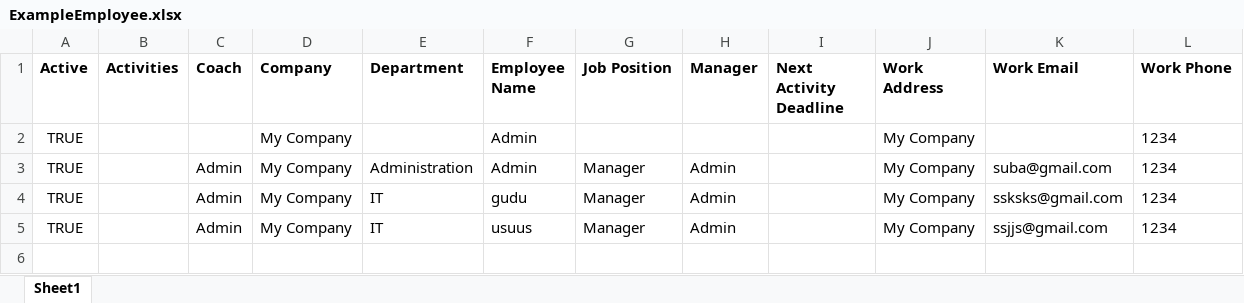
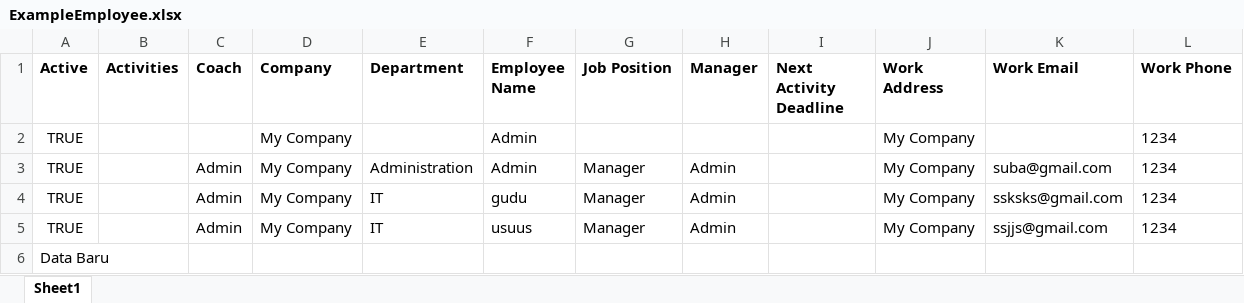
Before and after one commit to subaaaiii/Odoo_KelompokBesar1, an Excel workbook: Employee/ExampleEmployee.xlsx, sheet Sheet1, drawn as a sheet; values as stored, in another font and other column widths than the file's, no borders; the diff names each change by its address in the sheet, - before the commit and + after, or states it on an @@ line.

Commit message:
coba data baru

```diff
--- a/Employee/ExampleEmployee.xlsx (sheet Sheet1)
+++ b/Employee/ExampleEmployee.xlsx (sheet Sheet1)
+row 6: Data Baru
```
